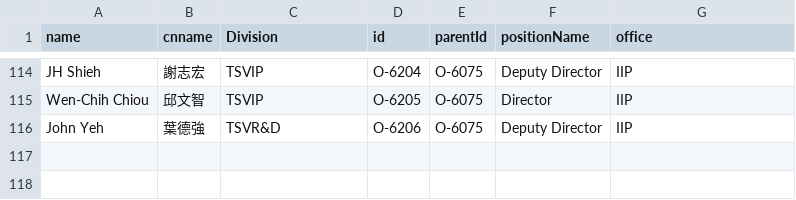
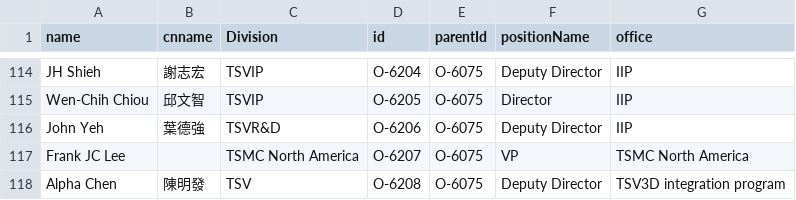
Before and after one commit to david123569/test1, a CSV file: Book5.csv, drawn as a sheet; only a part is shown, gaps mark what is left out; the diff names each change by its address in the sheet, - before the commit and + after, or states it on an @@ line.

Commit message:
Add files via upload

```diff
--- a/Book5.csv
+++ b/Book5.csv
+row 117: Frank JC Lee |  | TSMC North America | O-6207 | O-6075 | VP | TSMC North America
+row 118: Alpha Chen | 陳明發 | TSV | O-6208 | O-6075 | Deputy Director | TSV3D integration program
```
